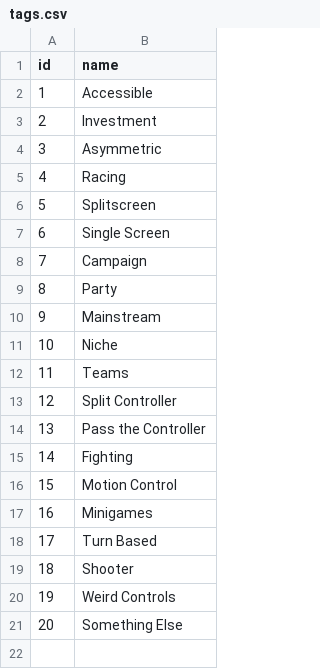
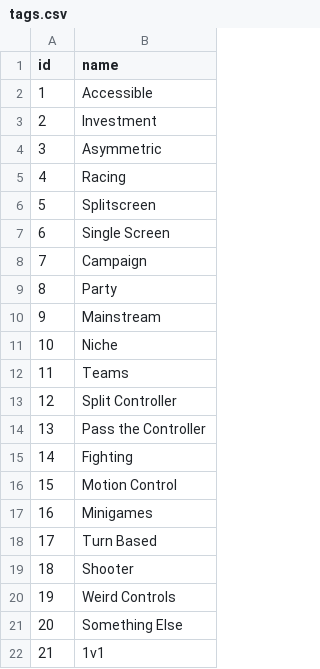
Before and after one commit to MattTreichelYeah/videogametracker, a CSV file: dev/sql/tags.csv, drawn as a sheet; the diff names each change by its address in the sheet, - before the commit and + after, or states it on an @@ line.

```diff
--- a/dev/sql/tags.csv
+++ b/dev/sql/tags.csv
+row 22: 21 | 1v1
```
Also changed, not shown: dev/sql/consoles.csv, 8 other files.
